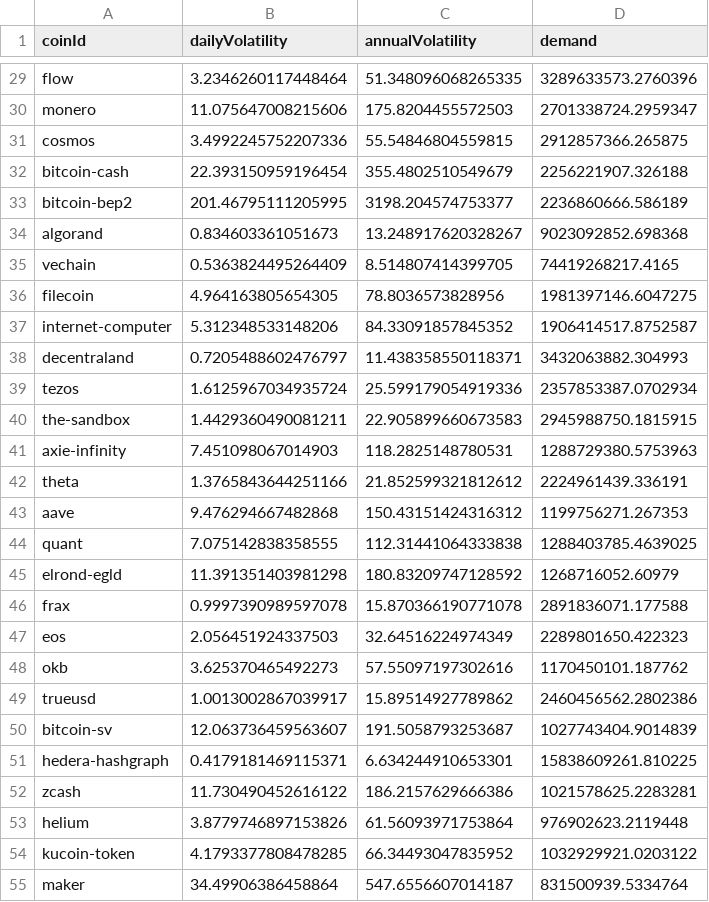
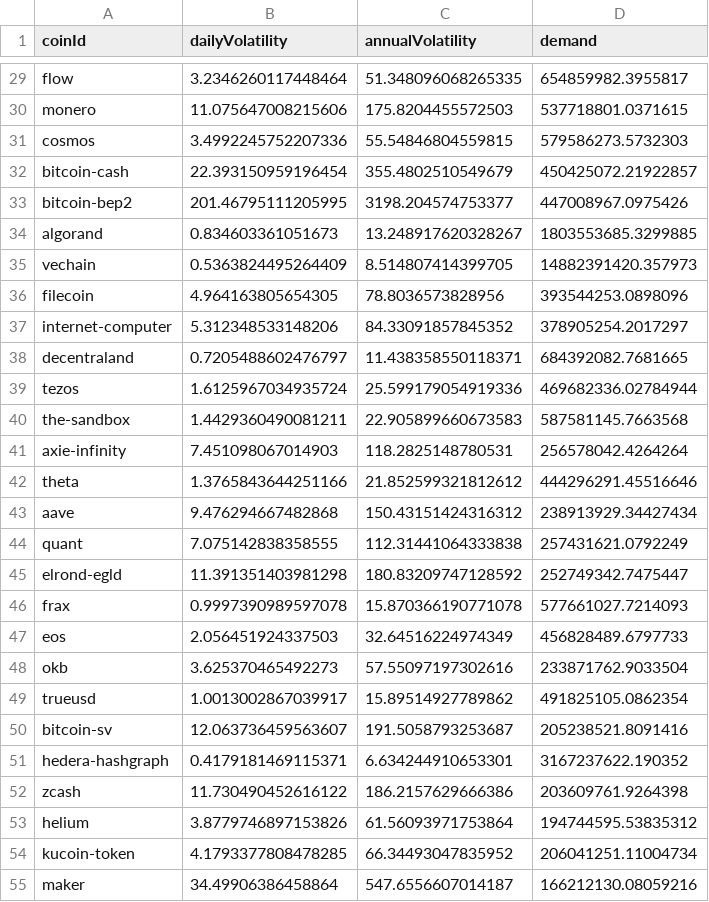
Before and after one commit to COS301-SE-2022/CryptoHub, a CSV file: AI/Volatilities.csv, drawn as a sheet; only a part is shown, gaps mark what is left out; the diff covers the shown part only; the diff names each change by its address in the sheet, - before the commit and + after, or states it on an @@ line.

```diff
--- a/AI/Volatilities.csv
+++ b/AI/Volatilities.csv
-D29 (demand): 3289633573.2760396
+D29 (demand): 654859982.3955817
-D30 (demand): 2701338724.2959347
+D30 (demand): 537718801.0371615
-D31 (demand): 2912857366.265875
+D31 (demand): 579586273.5732303
-D32 (demand): 2256221907.326188
+D32 (demand): 450425072.21922857
-D33 (demand): 2236860666.586189
+D33 (demand): 447008967.0975426
-D34 (demand): 9023092852.698368
+D34 (demand): 1803553685.3299885
-D35 (demand): 74419268217.4165
+D35 (demand): 14882391420.357973
-D36 (demand): 1981397146.6047275
+D36 (demand): 393544253.0898096
-D37 (demand): 1906414517.8752587
+D37 (demand): 378905254.2017297
-D38 (demand): 3432063882.304993
+D38 (demand): 684392082.7681665
-D39 (demand): 2357853387.0702934
+D39 (demand): 469682336.02784944
-D40 (demand): 2945988750.1815915
+D40 (demand): 587581145.7663568
-D41 (demand): 1288729380.5753963
+D41 (demand): 256578042.4264264
-D42 (demand): 2224961439.336191
+D42 (demand): 444296291.45516646
-D43 (demand): 1199756271.267353
+D43 (demand): 238913929.34427434
-D44 (demand): 1288403785.4639025
+D44 (demand): 257431621.0792249
-D45 (demand): 1268716052.60979
+D45 (demand): 252749342.7475447
-D46 (demand): 2891836071.177588
+D46 (demand): 577661027.7214093
-D47 (demand): 2289801650.422323
+D47 (demand): 456828489.6797733
-D48 (demand): 1170450101.187762
+D48 (demand): 233871762.9033504
-D49 (demand): 2460456562.2802386
+D49 (demand): 491825105.0862354
-D50 (demand): 1027743404.9014839
+D50 (demand): 205238521.8091416
-D51 (demand): 15838609261.810225
+D51 (demand): 3167237622.190352
-D52 (demand): 1021578625.2283281
+D52 (demand): 203609761.9264398
-D53 (demand): 976902623.2119448
+D53 (demand): 194744595.53835312
-D54 (demand): 1032929921.0203122
+D54 (demand): 206041251.11004734
-D55 (demand): 831500939.5334764
+D55 (demand): 166212130.08059216
```
Also changed, not shown: 73 edited cells elsewhere in this file, AI/coinClusters.csv, 2 other files.
